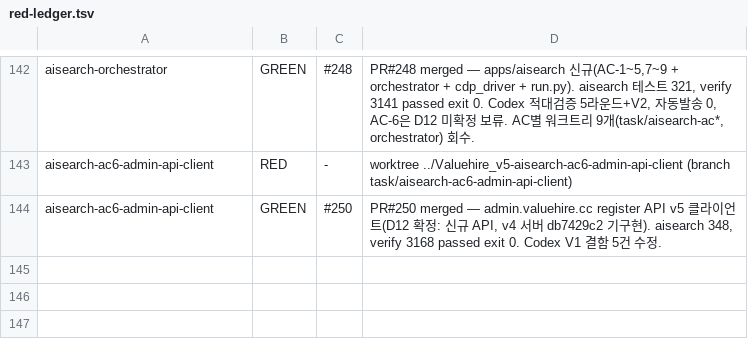
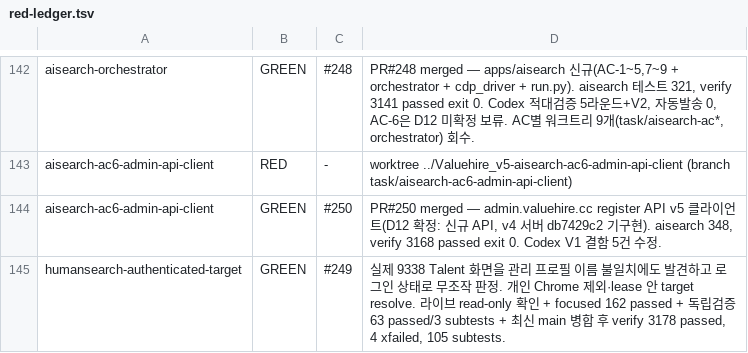
Before and after one commit to sangmokang/Valuehire_v5, a TSV file: .harness/red-ledger.tsv, drawn as a sheet; only a part is shown, gaps mark what is left out.

Commit message:
fix(humansearch): reuse live authenticated LinkedIn Talent target (#252)
* test(humansearch): reproduce authenticated Talent home false negative

* test(humansearch): reproduce stale-profile live target miss

* fix(humansearch): reuse live authenticated Talent target

* fix(humansearch): resolve target before browser lease

* fix(login): bind recruiter auth markers to official Talent surface

* chore(harness): record humansearch authenticated target fix

* fix(humansearch): bind fallback to managed profile under lease

* chore(harness): record final humansearch verification

* chore(harness): record post-merge verification

```diff
--- a/.harness/red-ledger.tsv
+++ b/.harness/red-ledger.tsv
@@ -144 +144,2 @@ aisearch-ac6-admin-api-client	RED	-	worktree ../Valuehire_v5-aisearch-ac6-admin-
 aisearch-ac6-admin-api-client	GREEN	#250	PR#250 merged — admin.valuehire.cc register API v5 클라이언트(D12 확정: 신규 API, v4 서버 db7429c2 기구현). aisearch 348, verify 3168 passed exit 0. Codex V1 결함 5건 수정.
+humansearch-authenticated-target	GREEN	#249	실제 9338 Talent 화면을 관리 프로필 이름 불일치에도 발견하고 로그인 상태로 무조작 판정. 개인 Chrome 제외·lease 안 target resolve. 라이브 read-only 확인 + focused 162 passed + 독립검증 63 passed/3 subtests + 최신 main 병합 후 verify 3178 passed, 4 xfailed, 105 subtests.
```
Also changed, not shown: 8 other files.
